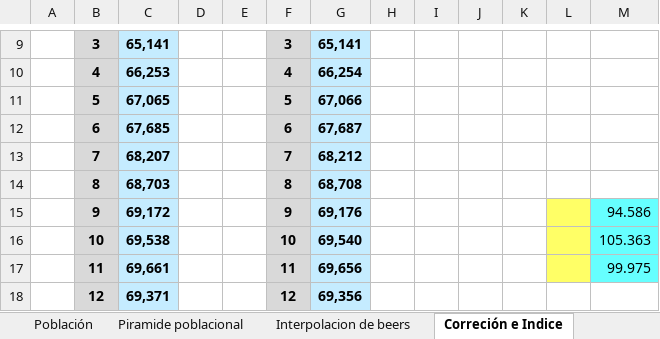
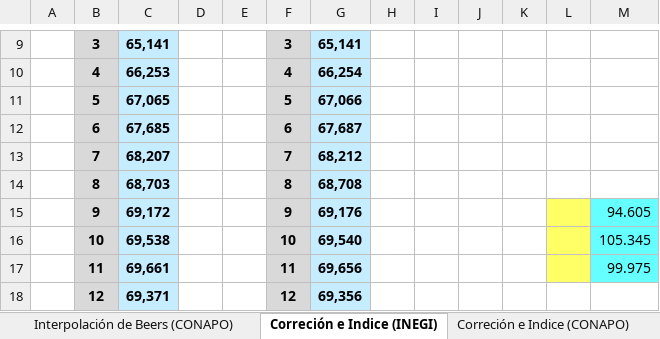
Before and after one commit to aleespa/Demografia, an Excel workbook: Poblacion Chihuahua.xlsm, sheet Correción e Indice (INEGI), drawn as a sheet; only a part is shown, gaps mark what is left out; values as stored, in another font and other column widths than the file's, no borders; charts and pictures not drawn; the diff names each change by its address in the sheet, - before the commit and + after, or states it on an @@ line.

```diff
--- a/Poblacion Chihuahua.xlsm (sheet Correción e Indice (INEGI))
+++ b/Poblacion Chihuahua.xlsm (sheet Correción e Indice (INEGI))
-sheet tab: Correción e Indice
+sheet tab: Correción e Indice (INEGI)
+sheet tab: Interpolación de Beers (CONAPO)
+sheet tab: Correción e Indice (CONAPO)
-M15: 94.586
+M15: 94.605
-M16: 105.363
+M16: 105.345
```
Also changed, not shown: other sheet tabs, charts or pictures.
